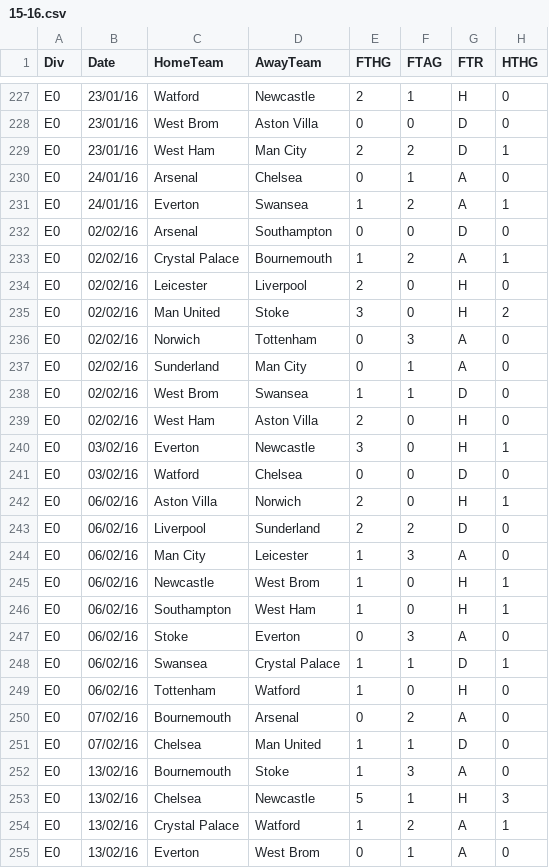
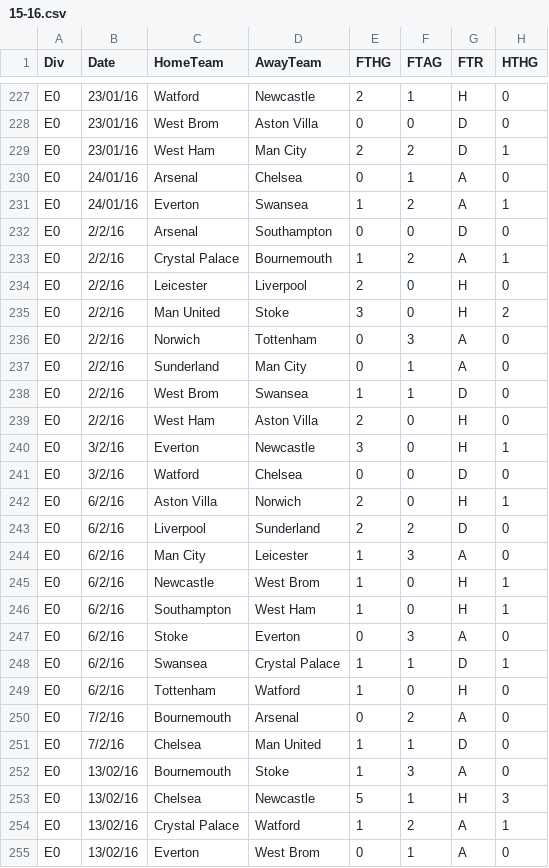
Before and after one commit to lucifer2012/dataviscourse-pr-premier-league, a CSV file: project/15-16.csv, drawn as a sheet; only a part is shown, gaps mark what is left out; the diff covers the shown part only; the diff names each change by its address in the sheet, - before the commit and + after, or states it on an @@ line.

```diff
--- a/project/15-16.csv
+++ b/project/15-16.csv
-B232:B239 (Date): 02/02/16
+B232:B239 (Date): 2/2/16
-B240:B241 (Date): 03/02/16
+B240:B241 (Date): 3/2/16
-B242:B249 (Date): 06/02/16
+B242:B249 (Date): 6/2/16
-B250:B251 (Date): 07/02/16
+B250:B251 (Date): 7/2/16
```
Also changed, not shown: 124 edited cells elsewhere in this file, 9 other files.
